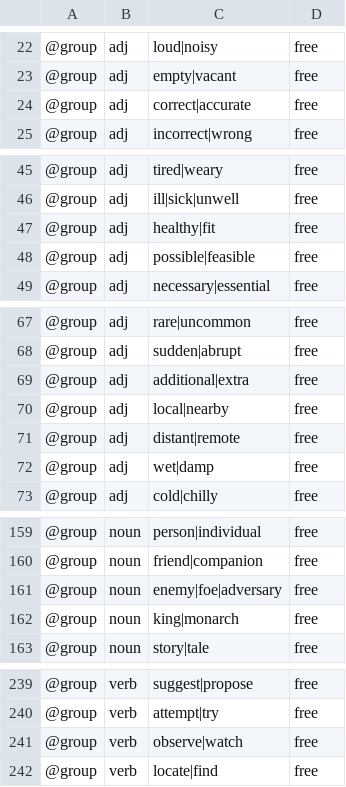
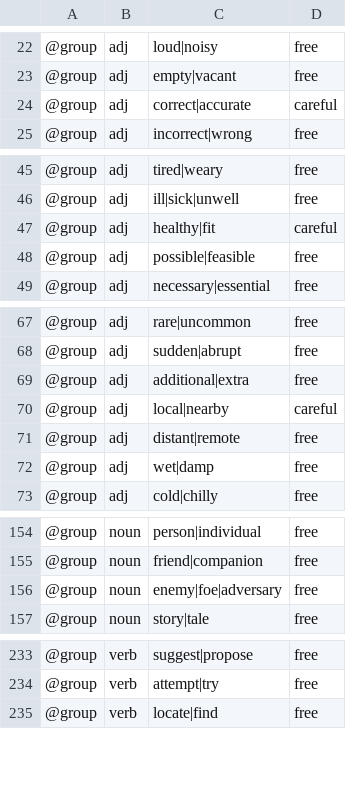
Before and after one commit to adybag14-cyber/Synomizer, a TSV file: data/lexicon.tsv, drawn as a sheet; only a part is shown, gaps mark what is left out; the diff covers the shown part only; the diff names each change by its address in the sheet, - before the commit and + after, or states it on an @@ line.

```diff
--- a/data/lexicon.tsv
+++ b/data/lexicon.tsv
-D24: free
+D24: careful
-D47: free
+D47: careful
-D70: free
+D70: careful
-row 162: @group | noun | king|monarch | free
-row 241: @group | verb | observe|watch | free
```
Also changed, not shown: 8 removed rows and 1 edited cell elsewhere in this file, 29 other files.
